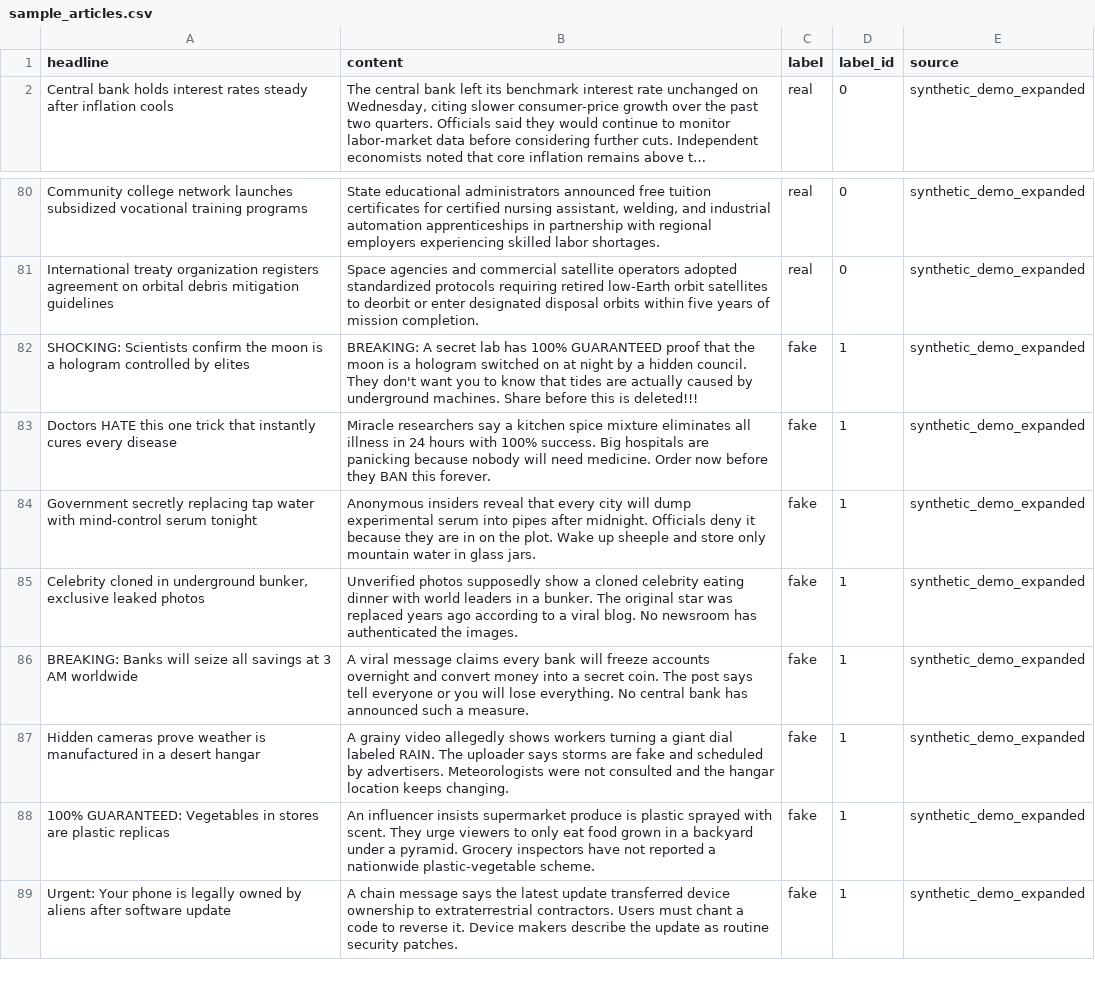
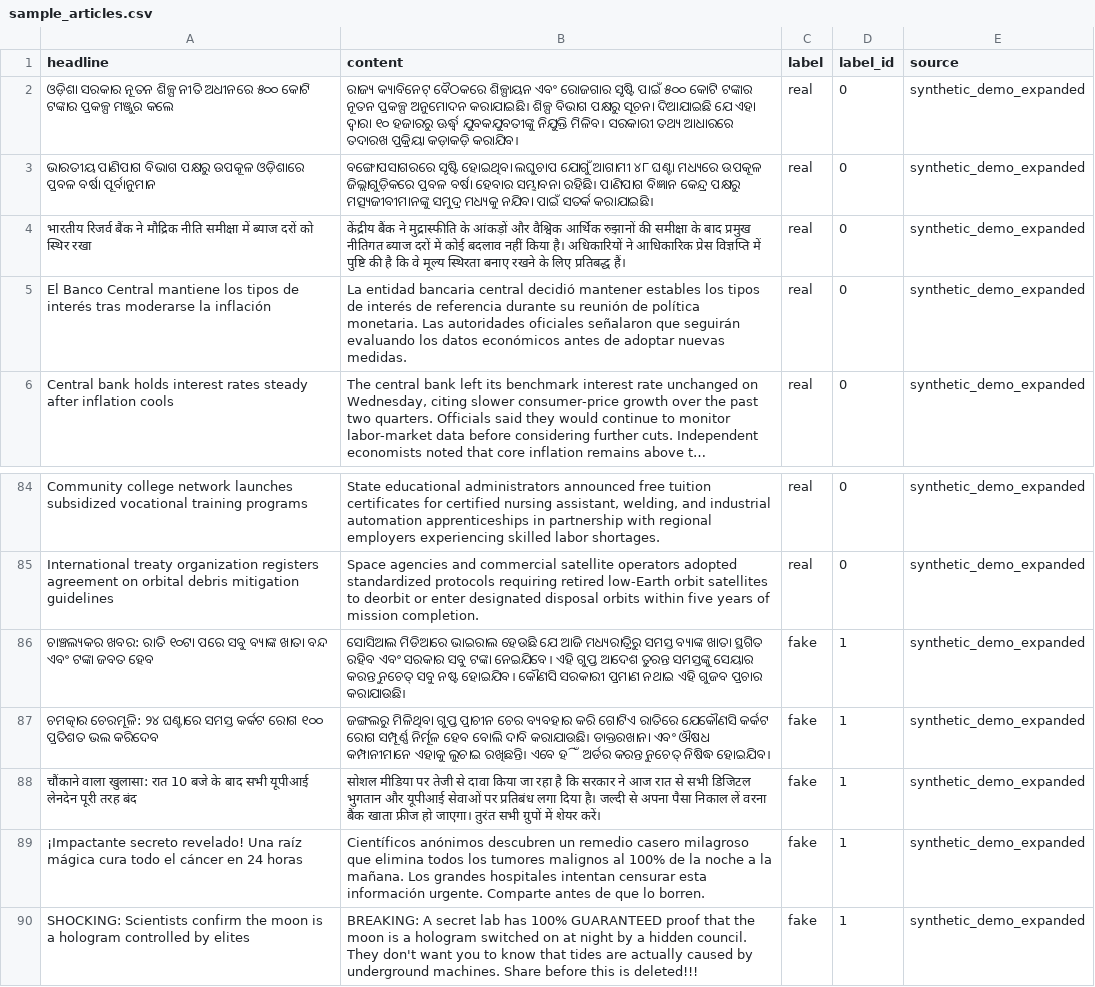
Before and after one commit to Ranjitcodes1/fake-news-verification, a CSV file: ml/data/raw/sample_articles.csv, drawn as a sheet; only a part is shown, gaps mark what is left out; the shorter side is filled out with more unchanged rows; long unchanged cells end in …; the diff names each change by its address in the sheet, - before the commit and + after, or states it on an @@ line.

```diff
--- a/ml/data/raw/sample_articles.csv
+++ b/ml/data/raw/sample_articles.csv
+row 2: ଓଡ଼ିଶା ସରକାର ନୂତନ ଶିଳ୍ପ ନୀତି ଅଧୀନରେ ୫୦୦ କୋଟି ଟଙ୍କାର ପ୍ରକଳ୍ପ ମଞ୍ଜୁର କଲେ | ରାଜ୍ୟ କ୍ୟାବିନେଟ୍ ବୈଠକରେ ଶିଳ୍ପାୟନ ଏବଂ ରୋଜଗାର ସୃଷ୍ଟି ପାଇଁ ୫୦୦ କୋଟି ଟଙ୍କାର ନୂତନ ପ୍ରକଳ୍ପ ଅନୁମୋଦନ କରାଯାଇଛି। ଶିଳ୍ପ ବିଭାଗ ପକ୍ଷରୁ ସୂଚନା ଦିଆଯାଇଛି ଯେ ଏହା ଦ୍ୱାରା ୧୦ ହଜାରରୁ ଊର୍ଦ୍ଧ୍ୱ ଯୁବକଯୁବତୀଙ୍କୁ ନିଯୁକ୍ତି ମିଳିବ। ସରକାରୀ ତଥ୍ୟ ଆଧାରରେ ତଦାରଖ ପ୍ରକ୍ରିୟା କଡ଼ାକଡ଼ି କରାଯିବ। | real | 0 | synthetic_demo_expanded
+row 3: ଭାରତୀୟ ପାଣିପାଗ ବିଭାଗ ପକ୍ଷରୁ ଉପକୂଳ ଓଡ଼ିଶାରେ ପ୍ରବଳ ବର୍ଷା ପୂର୍ବାନୁମାନ | ବଙ୍ଗୋପସାଗରରେ ସୃଷ୍ଟି ହୋଇଥିବା ଲଘୁଚାପ ଯୋଗୁଁ ଆଗାମୀ ୪୮ ଘଣ୍ଟା ମଧ୍ୟରେ ଉପକୂଳ ଜିଲ୍ଲାଗୁଡ଼ିକରେ ପ୍ରବଳ ବର୍ଷା ହେବାର ସମ୍ଭାବନା ରହିଛି। ପାଣିପାଗ ବିଜ୍ଞାନ କେନ୍ଦ୍ର ପକ୍ଷରୁ ମତ୍ସ୍ୟଜୀବୀମାନଙ୍କୁ ସମୁଦ୍ର ମଧ୍ୟକୁ ନଯିବା ପାଇଁ ସତର୍କ କରାଯାଇଛି। | real | 0 | synthetic_demo_expanded
+row 4: भारतीय रिजर्व बैंक ने मौद्रिक नीति समीक्षा में ब्याज दरों को स्थिर रखा | केंद्रीय बैंक ने मुद्रास्फीति के आंकड़ों और वैश्विक आर्थिक रुझानों की समीक्षा के बाद प्रमुख नीतिगत ब्याज दरों में कोई बदलाव नहीं किया है। अधिकारियों ने आधिकारिक प्रेस विज्ञप्ति में पुष्टि की है कि वे मूल्य स्थिरता बनाए रखने के लिए प्रतिबद्ध हैं। | real | 0 | synthetic_demo_expanded
+row 5: El Banco Central mantiene los tipos de interés tras moderarse la inflación | La entidad bancaria central decidió mantener estables los tipos de interés de referencia durante su reunión de política monetaria. Las autoridades oficiales señalaron que seguirán evaluando los datos económicos antes de adoptar nuevas medidas. | real | 0 | synthetic_demo_expanded
+row 86: ଚାଞ୍ଚଲ୍ୟକର ଖବର: ରାତି ୧୦ଟା ପରେ ସବୁ ବ୍ୟାଙ୍କ ଖାତା ବନ୍ଦ ଏବଂ ଟଙ୍କା ଜବତ ହେବ | ସୋସିଆଲ ମିଡିଆରେ ଭାଇରାଲ ହେଉଛି ଯେ ଆଜି ମଧ୍ୟରାତ୍ରିରୁ ସମସ୍ତ ବ୍ୟାଙ୍କ ଖାତା ସ୍ଥଗିତ ରହିବ ଏବଂ ସରକାର ସବୁ ଟଙ୍କା ନେଇଯିବେ। ଏହି ଗୁପ୍ତ ଆଦେଶ ତୁରନ୍ତ ସମସ୍ତଙ୍କୁ ସେୟାର କରନ୍ତୁ ନଚେତ୍ ସବୁ ନଷ୍ଟ ହୋଇଯିବ। କୌଣସି ସରକାରୀ ପ୍ରମାଣ ନଥାଇ ଏହି ଗୁଜବ ପ୍ରଚାର କରାଯାଉଛି। | fake | 1 | synthetic_demo_expanded
+row 87: ଚମତ୍କାର ଚେରମୂଳି: ୨୪ ଘଣ୍ଟାରେ ସମସ୍ତ କର୍କଟ ରୋଗ ୧୦୦ ପ୍ରତିଶତ ଭଲ କରିଦେବ | ଜଙ୍ଗଲରୁ ମିଳିଥିବା ଗୁପ୍ତ ପ୍ରାଚୀନ ଚେର ବ୍ୟବହାର କରି ଗୋଟିଏ ରାତିରେ ଯେକୌଣସି କର୍କଟ ରୋଗ ସମ୍ପୂର୍ଣ୍ଣ ନିର୍ମୂଳ ହେବ ବୋଲି ଦାବି କରାଯାଉଛି। ଡାକ୍ତରଖାନା ଏବଂ ଔଷଧ କମ୍ପାନୀମାନେ ଏହାକୁ ଲୁଚାଇ ରଖିଛନ୍ତି। ଏବେ ହିଁ ଅର୍ଡର କରନ୍ତୁ ନଚେତ୍ ନିଷିଦ୍ଧ ହୋଇଯିବ। | fake | 1 | synthetic_demo_expanded
+row 88: चौंकाने वाला खुलासा: रात 10 बजे के बाद सभी यूपीआई लेनदेन पूरी तरह बंद | सोशल मीडिया पर तेजी से दावा किया जा रहा है कि सरकार ने आज रात से सभी डिजिटल भुगतान और यूपीआई सेवाओं पर प्रतिबंध लगा दिया है। जल्दी से अपना पैसा निकाल लें वरना बैंक खाता फ्रीज हो जाएगा। तुरंत सभी ग्रुपों में शेयर करें। | fake | 1 | synthetic_demo_expanded
+row 89: ¡Impactante secreto revelado! Una raíz mágica cura todo el cáncer en 24 horas | Científicos anónimos descubren un remedio casero milagroso que elimina todos los tumores malignos al 100% de la noche a la mañana. Los grandes hospitales intentan censurar esta información urgente. Comparte antes de que lo borren. | fake | 1 | synthetic_demo_expanded
```
Also changed, not shown: ml/data/processed/test.csv, ml/data/processed/validation.csv, 39 other files.
